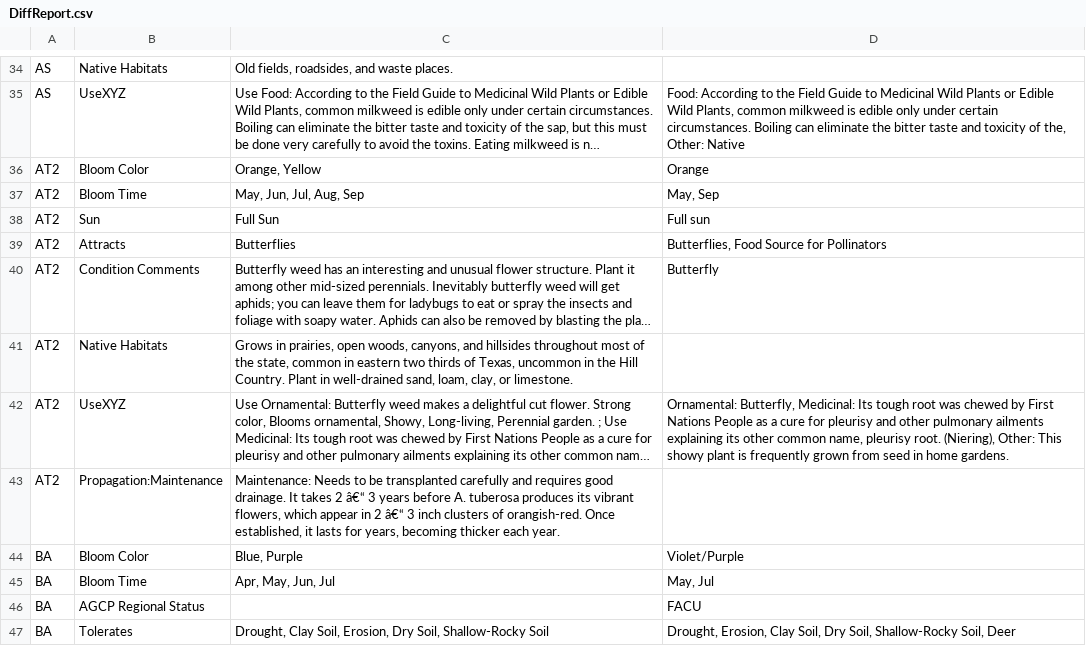
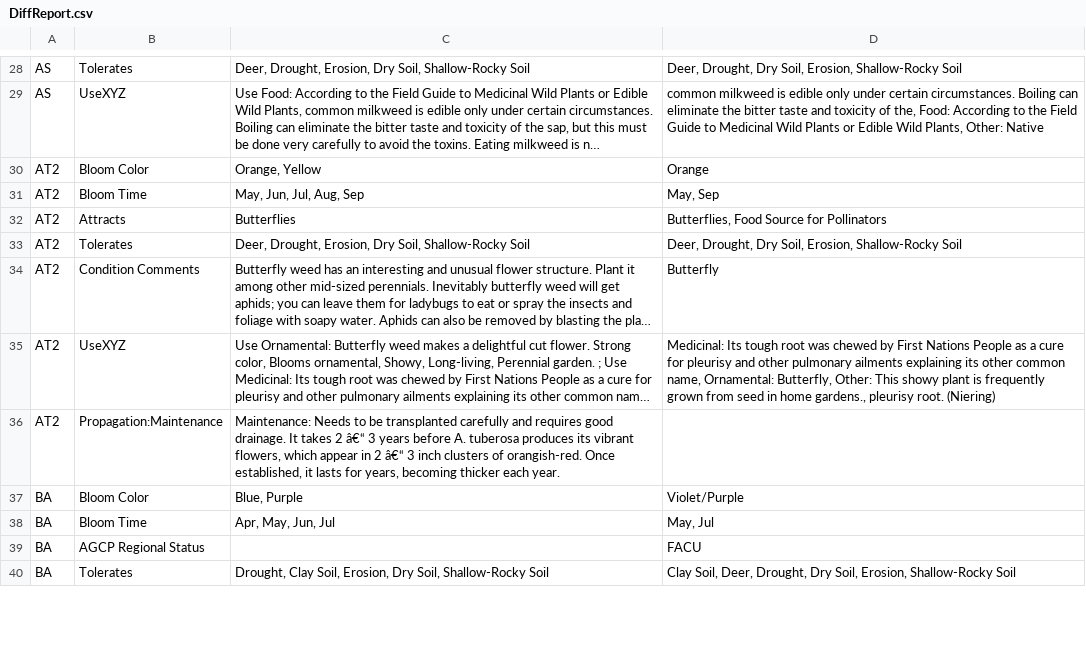
Before and after one commit to InfusedChooch/Plants, a CSV file: SampleTest/DiffReport.csv, drawn as a sheet; only a part is shown, gaps mark what is left out; long unchanged cells end in …; removed rows and columns are numbered as before the commit, all else as after; the diff covers the shown part only; the diff names each change by its address in the sheet, - before the commit and + after, or states it on an @@ line.

```diff
--- a/SampleTest/DiffReport.csv
+++ b/SampleTest/DiffReport.csv
-B28: Native Habitats
+B28: Tolerates
-C28: Old fields, roadsides, and waste places.
+C28: Deer, Drought, Erosion, Dry Soil, Shallow-Rocky Soil
-D28: (empty)
+D28: Deer, Drought, Dry Soil, Erosion, Shallow-Rocky Soil
-D29: Food: According to the Field Guide to Medicinal Wild Plants or Edible Wild Plants, common milkweed is edible only under certain circumstances. Boiling can eliminate the bitter taste and toxicity of the, Other: Native
+D29: common milkweed is edible only under certain circumstances. Boiling can eliminate the bitter taste and toxicity of the, Food: According to the Field Guide to Medicinal Wild Plants or Edible Wild Plants, Other: Native
-row 38: AT2 | Sun | Full Sun | Full sun
+row 33: AT2 | Tolerates | Deer, Drought, Erosion, Dry Soil, Shallow-Rocky Soil | Deer, Drought, Dry Soil, Erosion, Shallow-Rocky Soil
-row 41: AT2 | Native Habitats | Grows in prairies, open woods, canyons, and hillsides throughout most of the state, common in eastern two thirds of Texas, uncommon in the Hill Country. Plant in well-drained sand, loam, clay, or limestone.
-D35: Ornamental: Butterfly, Medicinal: Its tough root was chewed by First Nations People as a cure for pleurisy and other pulmonary ailments explaining its other common name, pleurisy root. (Niering), Other: This showy plant is frequently grown from seed in home gardens.
+D35: Medicinal: Its tough root was chewed by First Nations People as a cure for pleurisy and other pulmonary ailments explaining its other common name, Ornamental: Butterfly, Other: This showy plant is frequently grown from seed in home gardens., pleurisy root. (Niering)
-D40: Drought, Erosion, Clay Soil, Dry Soil, Shallow-Rocky Soil, Deer
+D40: Clay Soil, Deer, Drought, Dry Soil, Erosion, Shallow-Rocky Soil
```
Also changed, not shown: 3 added rows, 15 removed rows and 15 edited cells elsewhere in this file, SampleTest/Plants_Linked_Filled_Test.csv, 1 other file.
